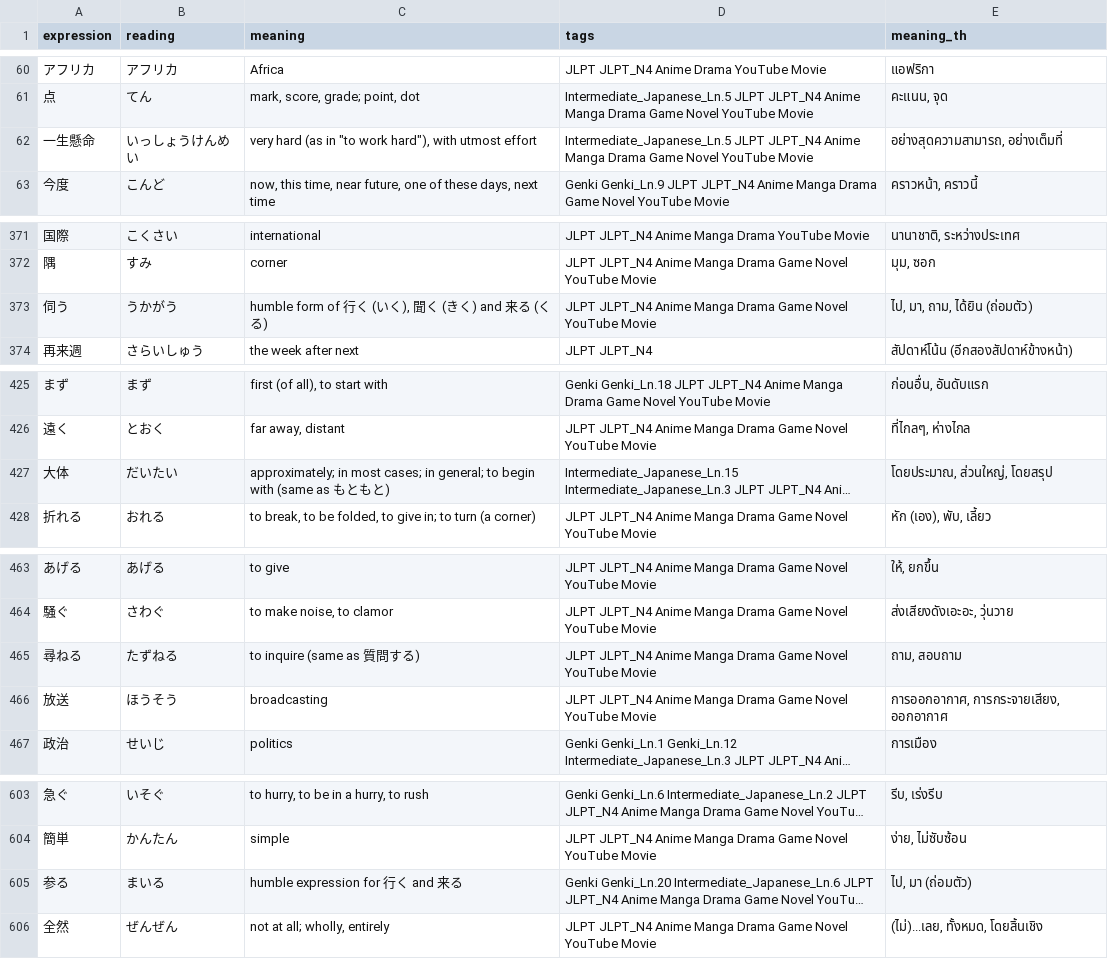
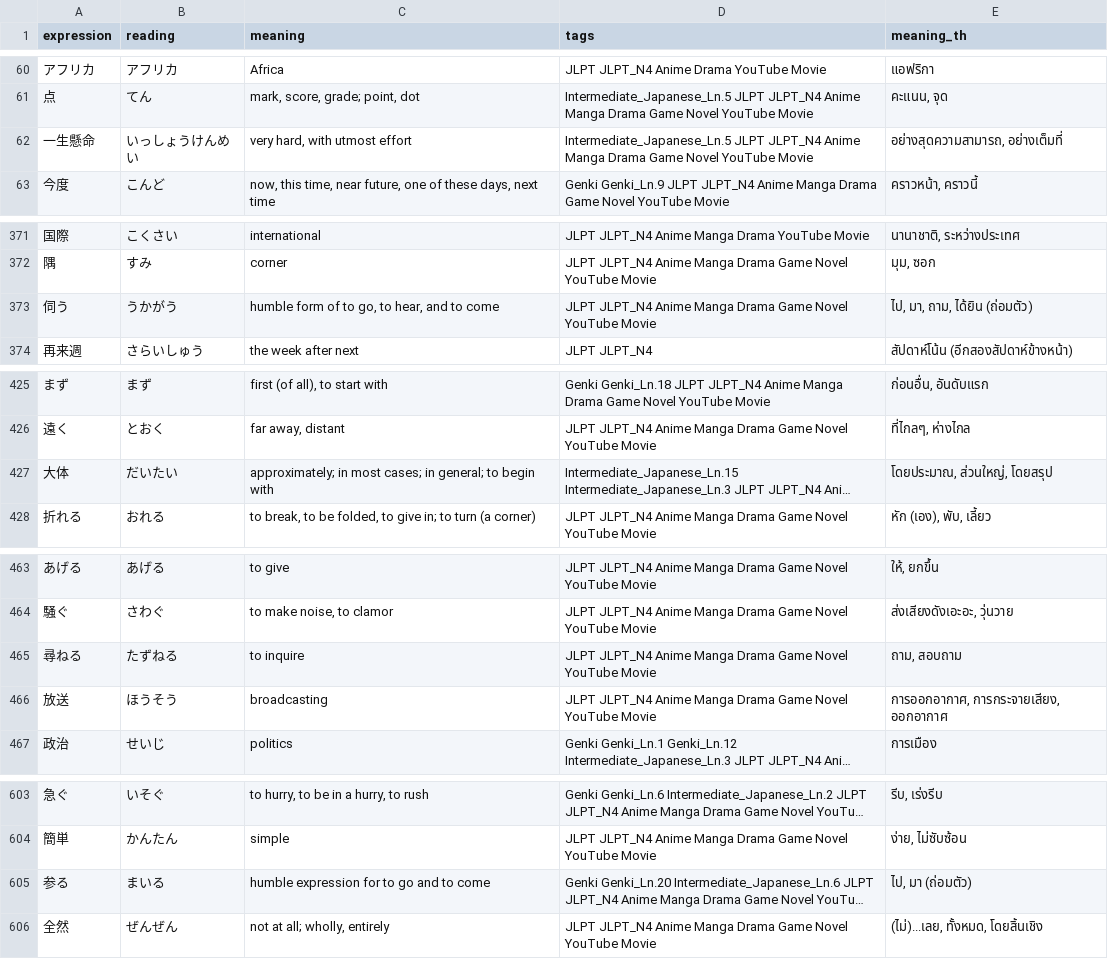
Before and after one commit to JetsadaJan/japanese_vocab, a CSV file: public/data/n4.csv, drawn as a sheet; only a part is shown, gaps mark what is left out; long unchanged cells end in …; the diff names each change by its address in the sheet, - before the commit and + after, or states it on an @@ line.

```diff
--- a/public/data/n4.csv
+++ b/public/data/n4.csv
-C62 (meaning): very hard (as in "to work hard"), with utmost effort
+C62 (meaning): very hard, with utmost effort
-C373 (meaning): humble form of 行く (いく), 聞く (きく) and 来る (くる)
+C373 (meaning): humble form of to go, to hear, and to come
-C427 (meaning): …begin with (same as もともと)
+C427 (meaning): …begin with
-C465 (meaning): to inquire (same as 質問する)
+C465 (meaning): to inquire
-C605 (meaning): humble expression for 行く and 来る
+C605 (meaning): humble expression for to go and to come
```
Also changed, not shown: public/data/n1.csv, public/data/n2.csv, 3 other files.
